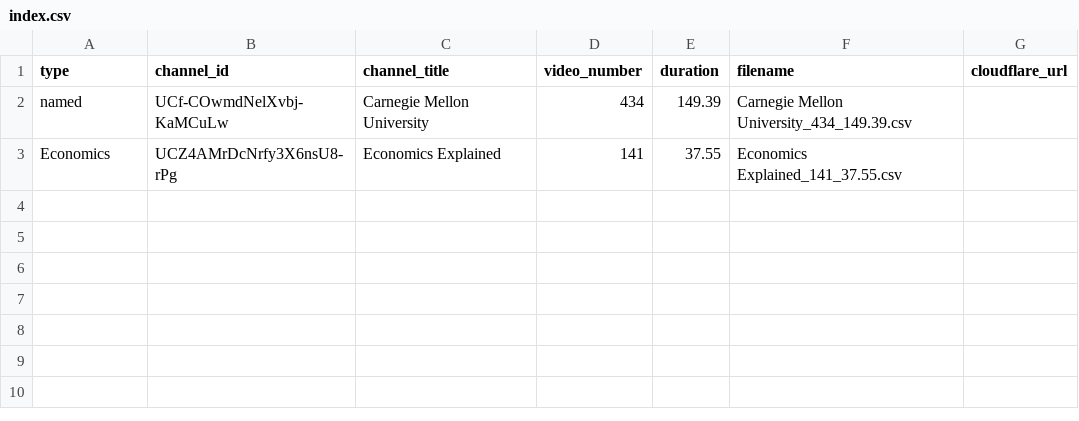
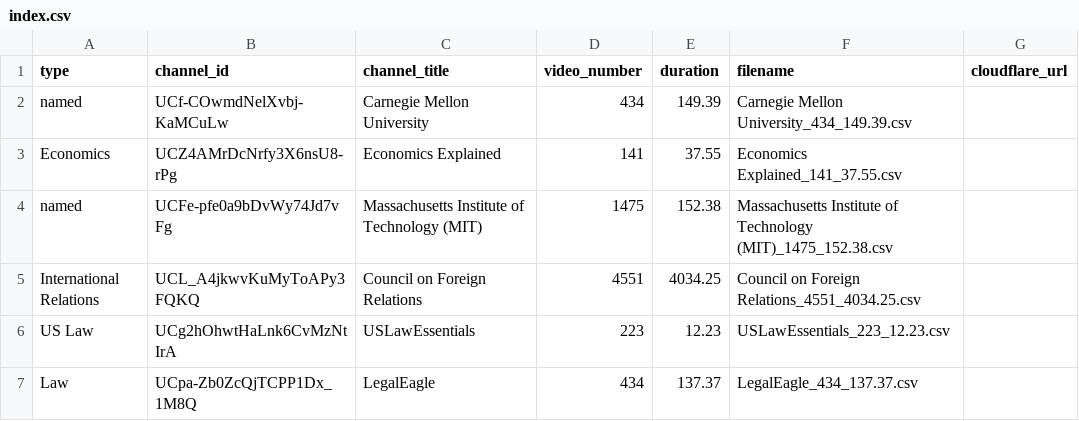
Before and after one commit to SaladTechnologies/yt-1m-hours-transcription-test, a CSV file: index.csv, drawn as a sheet.

```diff
--- a/index.csv
+++ b/index.csv
@@ -3 +3,5 @@ named,UCf-COwmdNelXvbj-KaMCuLw,Carnegie Mellon University,434,149.39,Carnegie Me
 Economics,UCZ4AMrDcNrfy3X6nsU8-rPg,Economics Explained,141,37.55,Economics Explained_141_37.55.csv,
+named,UCFe-pfe0a9bDvWy74Jd7vFg,Massachusetts Institute of Technology (MIT),1475,152.38,Massachusetts Institute of Technology (MIT)_1475_152.38.csv,
+International Relations,UCL_A4jkwvKuMyToAPy3FQKQ,Council on Foreign Relations,4551,4034.25,Council on Foreign Relations_4551_4034.25.csv,
+US Law,UCg2hOhwtHaLnk6CvMzNtIrA,USLawEssentials,223,12.23,USLawEssentials_223_12.23.csv,
+Law,UCpa-Zb0ZcQjTCPP1Dx_1M8Q,LegalEagle,434,137.37,LegalEagle_434_137.37.csv,
```
Also changed, not shown: 8 other files.
